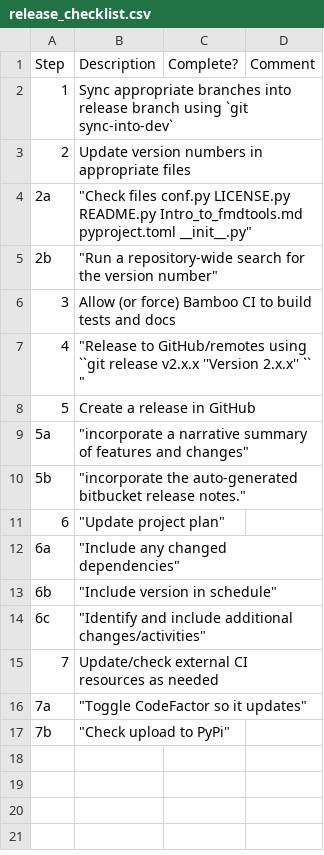
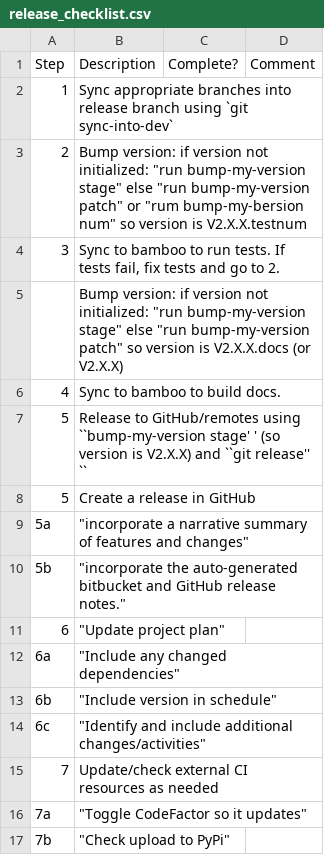
Before and after one commit to nasa/fmdtools, a CSV file: docs-source/release_checklist.csv, drawn as a sheet.

Commit message:
Update dev process
- Updates custom git commands for release now that bump-my-version is to be used
- Add "docs" version stage for docs

```diff
--- a/docs-source/release_checklist.csv
+++ b/docs-source/release_checklist.csv
@@ -2,10 +2,10 @@ Step,Description,Complete?,Comment
 1,Sync appropriate branches into release branch using `git sync-into-dev`,,
-2,Update version numbers in appropriate files,,
-2a,"""Check files conf.py LICENSE.py README.py Intro_to_fmdtools.md pyproject.toml __init__.py""",,
-2b,"""Run a repository-wide search for the version number""",,
-3, Allow (or force) Bamboo CI to build tests and docs,,
-4,"""Release to GitHub/remotes using ``git release v2.x.x ''Version 2.x.x'' `` """,,
+2,"Bump version: if version not initialized: ""run bump-my-version stage"" else ""run bump-my-version patch"" or ""rum bump-my-bersion num"" so version is V2.X.X.testnum",,
+3,"Sync to bamboo to run tests. If tests fail, fix tests and go to 2.",,
+,"Bump version: if version not initialized: ""run bump-my-version stage"" else ""run bump-my-version patch"" so version is V2.X.X.docs (or V2.X.X)",,
+4,Sync to bamboo to build docs.,,
+5,Release to GitHub/remotes using ``bump-my-version stage' ' (so version is V2.X.X) and ``git release'' ``,,
 5,Create a release in GitHub,,
 5a,"""incorporate a narrative summary of features and changes""",,
-5b,"""incorporate the auto-generated bitbucket release notes.""",,
+5b,"""incorporate the auto-generated bitbucket and GitHub release notes.""",,
 6,"""Update project plan""",,
```
Also changed, not shown: 2 other files.
